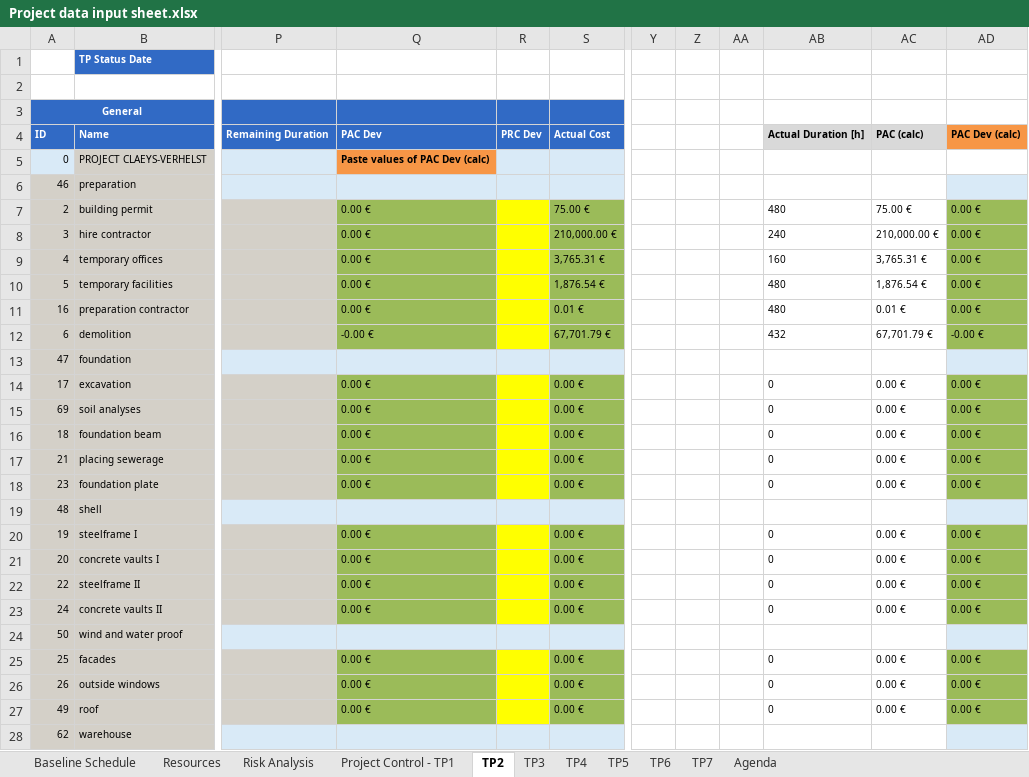
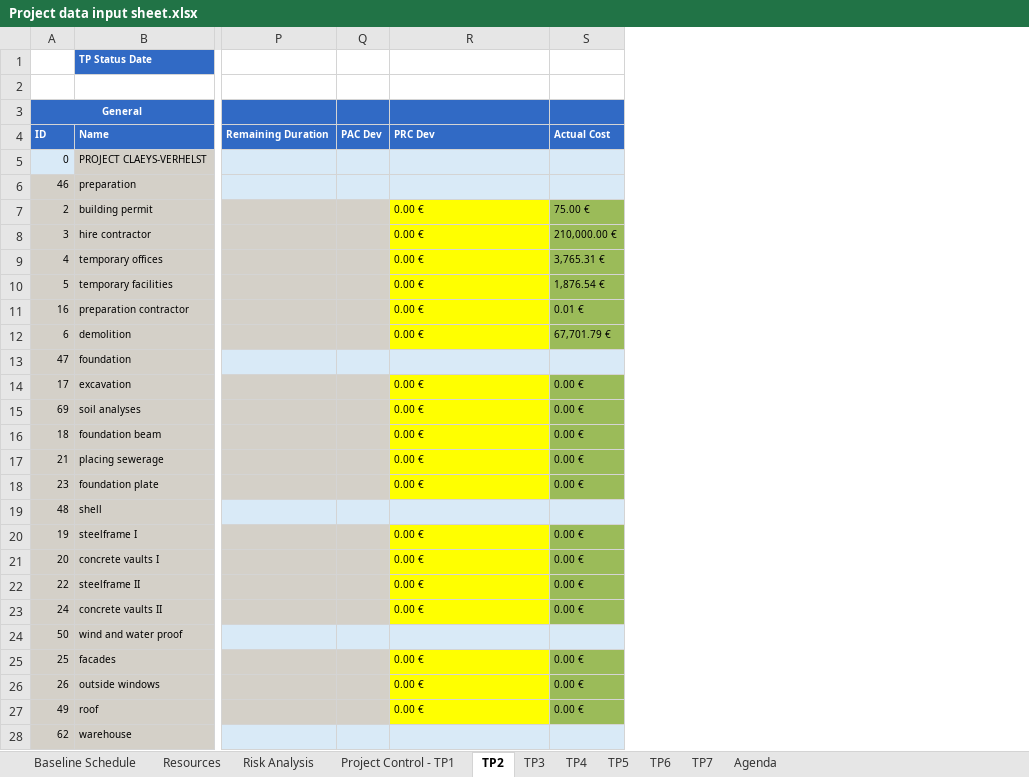
Before and after one commit to ghbonne/PMConverter, an Excel workbook: PMConverter/administration/Project data input sheet.xlsx, sheet TP2, drawn as a sheet; only a part is shown, gaps mark what is left out; values as stored, in another font and other column widths than the file's, no borders; removed rows and columns are numbered as before the commit, all else as after; the diff covers the shown part only; the diff names each change by its address in the sheet, - before the commit and + after, or states it on an @@ line.

```diff
--- a/PMConverter/administration/Project data input sheet.xlsx (sheet TP2)
+++ b/PMConverter/administration/Project data input sheet.xlsx (sheet TP2)
+column Q, row 4: PAC Dev
-column R, row 4: PRC Dev
-column Y, empty
-column Z, empty
-column AA, empty
-column AB, rows 4-27: Actual Duration [h] |  |  | 480 | 240 | 160 | 480 | 480 | 432 |  | 0 | 0 | 0 | 0 | 0 |  | 0 | 0 | 0 | 0 |  | 0 | 0 | 0
-column AC, rows 4-27: PAC (calc) |  |  | 75.00 € | 210,000.00 € | 3,765.31 € | 1,876.54 € | 0.01 € | 67,701.79 € |  | 0.00 € | 0.00 € | 0.00 € | 0.00 € | 0.00 € |  | 0.00 € | 0.00 € | 0.00 € | 0.00 € |  | 0.00 € | 0.00 € | 0.00 €
-column AD, rows 4-27: PAC Dev (calc) |  |  | 0.00 € | 0.00 € | 0.00 € | 0.00 € | 0.00 € | -0.00 € |  | 0.00 € | 0.00 € | 0.00 € | 0.00 € | 0.00 € |  | 0.00 € | 0.00 € | 0.00 € | 0.00 € |  | 0.00 € | 0.00 € | 0.00 €
-R4: PAC Dev
+R4: PRC Dev
-R5: Paste values of PAC Dev (calc)
+R5: (empty)
-R5 fill: #F79646
+R5 fill: #D9EAF7
-R7:R12 fill: #9BBB59
+R7:R12 fill: #FFFF00
-R12: -0.00 €
+R12: 0.00 €
-R14:R18 fill: #9BBB59
+R14:R18 fill: #FFFF00
-R20:R23 fill: #9BBB59
+R20:R23 fill: #FFFF00
-R25:R27 fill: #9BBB59
+R25:R27 fill: #FFFF00
```
Also changed, not shown: cell formats elsewhere in this sheet, sheet Baseline Schedule, sheet Project Control - TP1, sheet TP3, sheet TP4, sheet TP5, sheet TP6, 2 more sheets.
